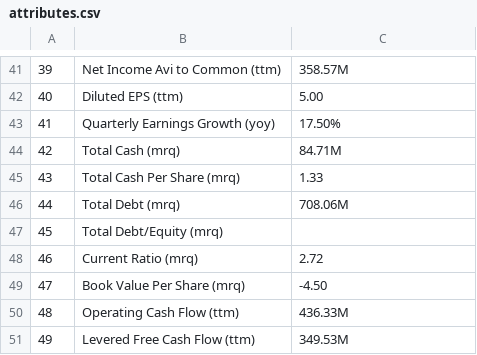
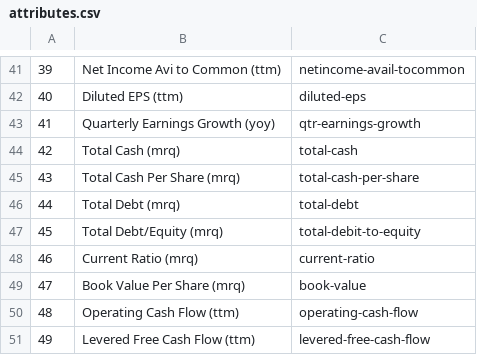
Before and after one commit to stormasm/equity-data, a CSV file: yahoo_fin/attributes.csv, drawn as a sheet; only a part is shown, gaps mark what is left out; the diff covers the shown part only.

```diff
--- a/yahoo_fin/attributes.csv
+++ b/yahoo_fin/attributes.csv
@@ -41,11 +41,11 @@
-39,Net Income Avi to Common (ttm),358.57M
-40,Diluted EPS (ttm),5.00
-41,Quarterly Earnings Growth (yoy),17.50%
-42,Total Cash (mrq),84.71M
-43,Total Cash Per Share (mrq),1.33
-44,Total Debt (mrq),708.06M
-45,Total Debt/Equity (mrq),
-46,Current Ratio (mrq),2.72
-47,Book Value Per Share (mrq),-4.50
-48,Operating Cash Flow (ttm),436.33M
-49,Levered Free Cash Flow (ttm),349.53M
+39,Net Income Avi to Common (ttm),netincome-avail-tocommon
+40,Diluted EPS (ttm),diluted-eps
+41,Quarterly Earnings Growth (yoy),qtr-earnings-growth
+42,Total Cash (mrq),total-cash
+43,Total Cash Per Share (mrq),total-cash-per-share
+44,Total Debt (mrq),total-debt
+45,Total Debt/Equity (mrq),total-debit-to-equity
+46,Current Ratio (mrq),current-ratio
+47,Book Value Per Share (mrq),book-value
+48,Operating Cash Flow (ttm),operating-cash-flow
+49,Levered Free Cash Flow (ttm),levered-free-cash-flow
```
Also changed, not shown: 28 edited cells elsewhere in this file.
